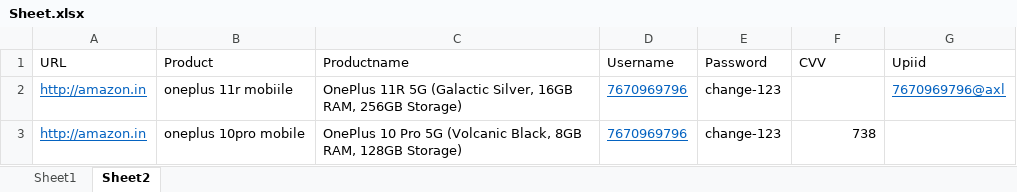
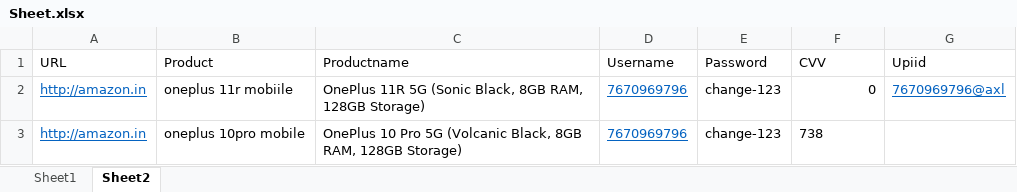
Before and after one commit to vidyasagar111/Intellij_MobileProject1, an Excel workbook: Sheet.xlsx, sheet Sheet2, drawn as a sheet; values as stored, in another font and other column widths than the file's, no borders; the diff names each change by its address in the sheet, - before the commit and + after, or states it on an @@ line.

```diff
--- a/Sheet.xlsx (sheet Sheet2)
+++ b/Sheet.xlsx (sheet Sheet2)
-C2 (Productname): …11R 5G (Galactic Silver, 16GB RAM, 256GB Storage)
+C2 (Productname): …11R 5G (Sonic Black, 8GB RAM, 128GB Storage)
-F2 (CVV): (empty)
+F2 (CVV): 0
-F3 alignment: right
+F3 alignment: left
```
Also changed, not shown: 6 other files.
